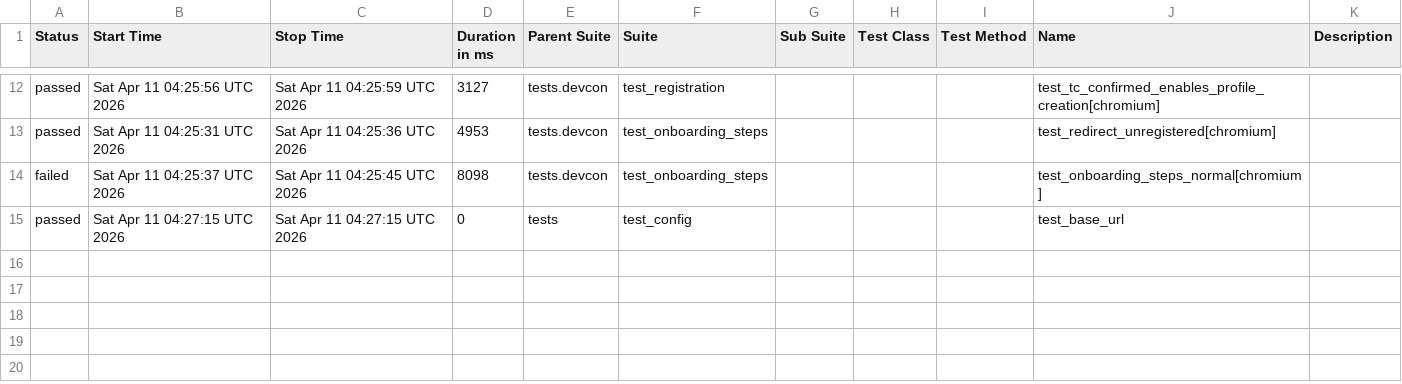
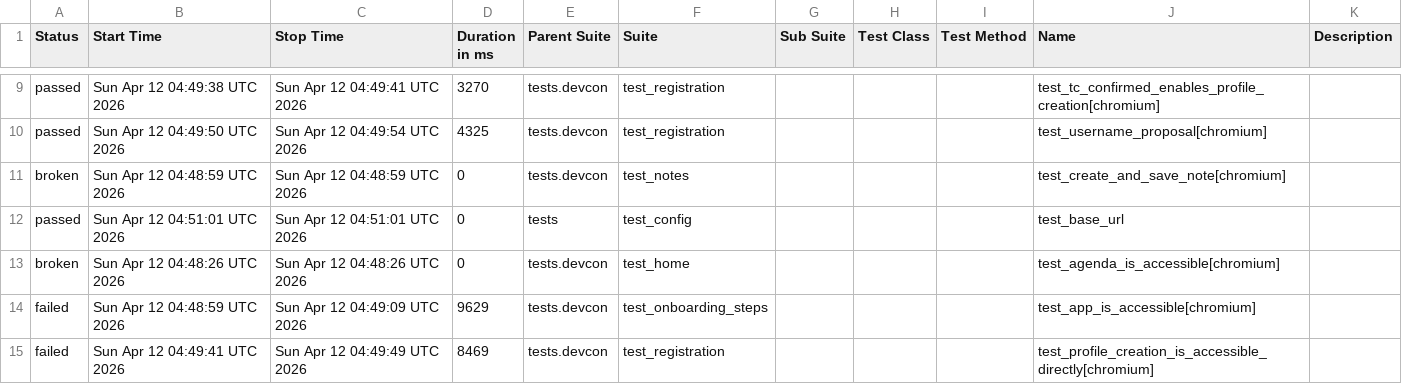
Before and after one commit to andrea-055/devcon_smoke_test, a CSV file: Prod/data/suites.csv, drawn as a sheet; only a part is shown, gaps mark what is left out; the diff covers the shown part only.

```diff
--- a/Prod/data/suites.csv
+++ b/Prod/data/suites.csv
@@ -12,4 +9,7 @@
-"passed","Sat Apr 11 04:25:56 UTC 2026","Sat Apr 11 04:25:59 UTC 2026","3127","tests.devcon","test_registration","","","","test_tc_confirmed_enables_profile_creation[chromium]",""
-"passed","Sat Apr 11 04:25:31 UTC 2026","Sat Apr 11 04:25:36 UTC 2026","4953","tests.devcon","test_onboarding_steps","","","","test_redirect_unregistered[chromium]",""
-"failed","Sat Apr 11 04:25:37 UTC 2026","Sat Apr 11 04:25:45 UTC 2026","8098","tests.devcon","test_onboarding_steps","","","","test_onboarding_steps_normal[chromium]",""
-"passed","Sat Apr 11 04:27:15 UTC 2026","Sat Apr 11 04:27:15 UTC 2026","0","tests","test_config","","","","test_base_url",""
+"passed","Sun Apr 12 04:49:38 UTC 2026","Sun Apr 12 04:49:41 UTC 2026","3270","tests.devcon","test_registration","","","","test_tc_confirmed_enables_profile_creation[chromium]",""
+"passed","Sun Apr 12 04:49:50 UTC 2026","Sun Apr 12 04:49:54 UTC 2026","4325","tests.devcon","test_registration","","","","test_username_proposal[chromium]",""
+"broken","Sun Apr 12 04:48:59 UTC 2026","Sun Apr 12 04:48:59 UTC 2026","0","tests.devcon","test_notes","","","","test_create_and_save_note[chromium]",""
+"passed","Sun Apr 12 04:51:01 UTC 2026","Sun Apr 12 04:51:01 UTC 2026","0","tests","test_config","","","","test_base_url",""
+"broken","Sun Apr 12 04:48:26 UTC 2026","Sun Apr 12 04:48:26 UTC 2026","0","tests.devcon","test_home","","","","test_agenda_is_accessible[chromium]",""
+"failed","Sun Apr 12 04:48:59 UTC 2026","Sun Apr 12 04:49:09 UTC 2026","9629","tests.devcon","test_onboarding_steps","","","","test_app_is_accessible[chromium]",""
+"failed","Sun Apr 12 04:49:41 UTC 2026","Sun Apr 12 04:49:49 UTC 2026","8469","tests.devcon","test_registration","","","","test_profile_creation_is_accessible_directly[chromium]",""
```
Also changed, not shown: 1 added row, 4 removed rows and 25 edited cells elsewhere in this file, 58 other files.
